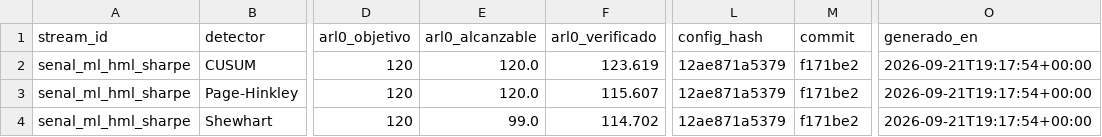
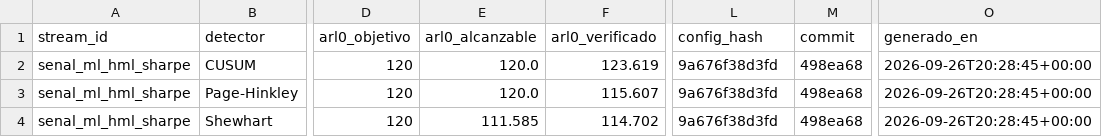
Before and after one commit to nihalhk-dev/signal-watch, a CSV file: outputs/tables/calibracion_senal_ml_hml_sharpe.csv, drawn as a sheet; only a part is shown, gaps mark what is left out; the diff names each change by its address in the sheet, - before the commit and + after, or states it on an @@ line.

Commit message:
Senal ML regenerada: alcanzable de Shewhart medido (111,6); umbrales, alarmas y retardos sin cambios

```diff
--- a/outputs/tables/calibracion_senal_ml_hml_sharpe.csv
+++ b/outputs/tables/calibracion_senal_ml_hml_sharpe.csv
-L2:L4 (config_hash): 12ae871a5379
+L2:L4 (config_hash): 9a676f38d3fd
-M2:M4 (commit): f171be2
+M2:M4 (commit): 498ea68
-O2:O4 (generado_en): 2026-09-21T19:17:54+00:00
+O2:O4 (generado_en): 2026-09-26T20:28:45+00:00
-E4 (arl0_alcanzable): 99.0
+E4 (arl0_alcanzable): 111.585
```
Also changed, not shown: outputs/tables/alarmas_senal_ml_hml_sharpe.csv, outputs/tables/retardo_ruido_real_senal_ml_hml_sharpe.csv.
